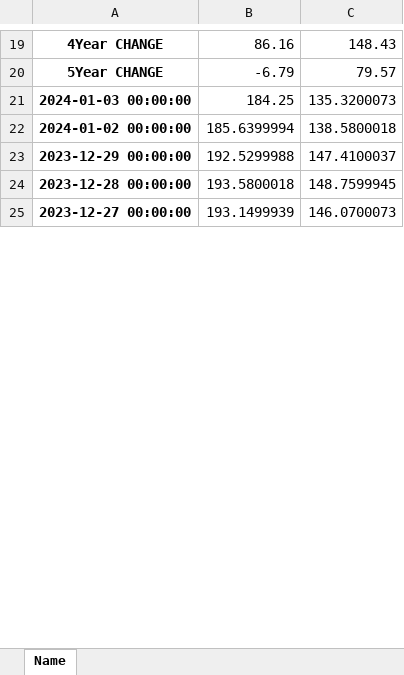
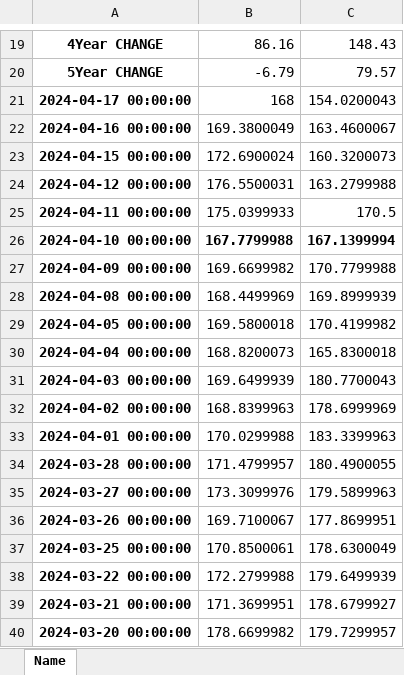
Before and after one commit to Spitgranger/stock-analysis-tool, an Excel workbook: Name.xlsx, sheet Name, drawn as a sheet; only a part is shown, gaps mark what is left out; the shorter side is filled out with more unchanged rows; values as stored, in another font and other column widths than the file's, no borders; the diff covers the shown part only; the diff names each change by its address in the sheet, - before the commit and + after, or states it on an @@ line.

```diff
--- a/Name.xlsx (sheet Name)
+++ b/Name.xlsx (sheet Name)
+row 21: 2024-04-17 00:00:00 | 168 | 154.0200043
+row 22: 2024-04-16 00:00:00 | 169.3800049 | 163.4600067
+row 23: 2024-04-15 00:00:00 | 172.6900024 | 160.3200073
+row 24: 2024-04-12 00:00:00 | 176.5500031 | 163.2799988
+row 25: 2024-04-11 00:00:00 | 175.0399933 | 170.5
+row 26: 2024-04-10 00:00:00 | 167.7799988 | 167.1399994
+row 27: 2024-04-09 00:00:00 | 169.6699982 | 170.7799988
+row 28: 2024-04-08 00:00:00 | 168.4499969 | 169.8999939
+row 29: 2024-04-05 00:00:00 | 169.5800018 | 170.4199982
+row 30: 2024-04-04 00:00:00 | 168.8200073 | 165.8300018
+row 31: 2024-04-03 00:00:00 | 169.6499939 | 180.7700043
+row 32: 2024-04-02 00:00:00 | 168.8399963 | 178.6999969
+row 33: 2024-04-01 00:00:00 | 170.0299988 | 183.3399963
+row 34: 2024-03-28 00:00:00 | 171.4799957 | 180.4900055
+row 35: 2024-03-27 00:00:00 | 173.3099976 | 179.5899963
+row 36: 2024-03-26 00:00:00 | 169.7100067 | 177.8699951
+row 37: 2024-03-25 00:00:00 | 170.8500061 | 178.6300049
+row 38: 2024-03-22 00:00:00 | 172.2799988 | 179.6499939
+row 39: 2024-03-21 00:00:00 | 171.3699951 | 178.6799927
+row 40: 2024-03-20 00:00:00 | 178.6699982 | 179.7299957
```
Also changed, not shown: 52 added rows, 71 removed rows, 8 edited cells and cell formats elsewhere in this sheet, tsx.xlsx, 3 other files.
